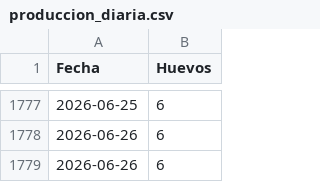
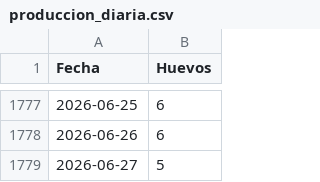
Before and after one commit to mvillasante/hen_analyser, a CSV file: data/produccion_diaria.csv, drawn as a sheet; only a part is shown, gaps mark what is left out; removed rows and columns are numbered as before the commit, all else as after; the diff names each change by its address in the sheet, - before the commit and + after, or states it on an @@ line.

Commit message:
🗃 synchronize data

```diff
--- a/data/produccion_diaria.csv
+++ b/data/produccion_diaria.csv
-row 1779: 2026-06-26 | 6
+row 1779: 2026-06-27 | 5
```
